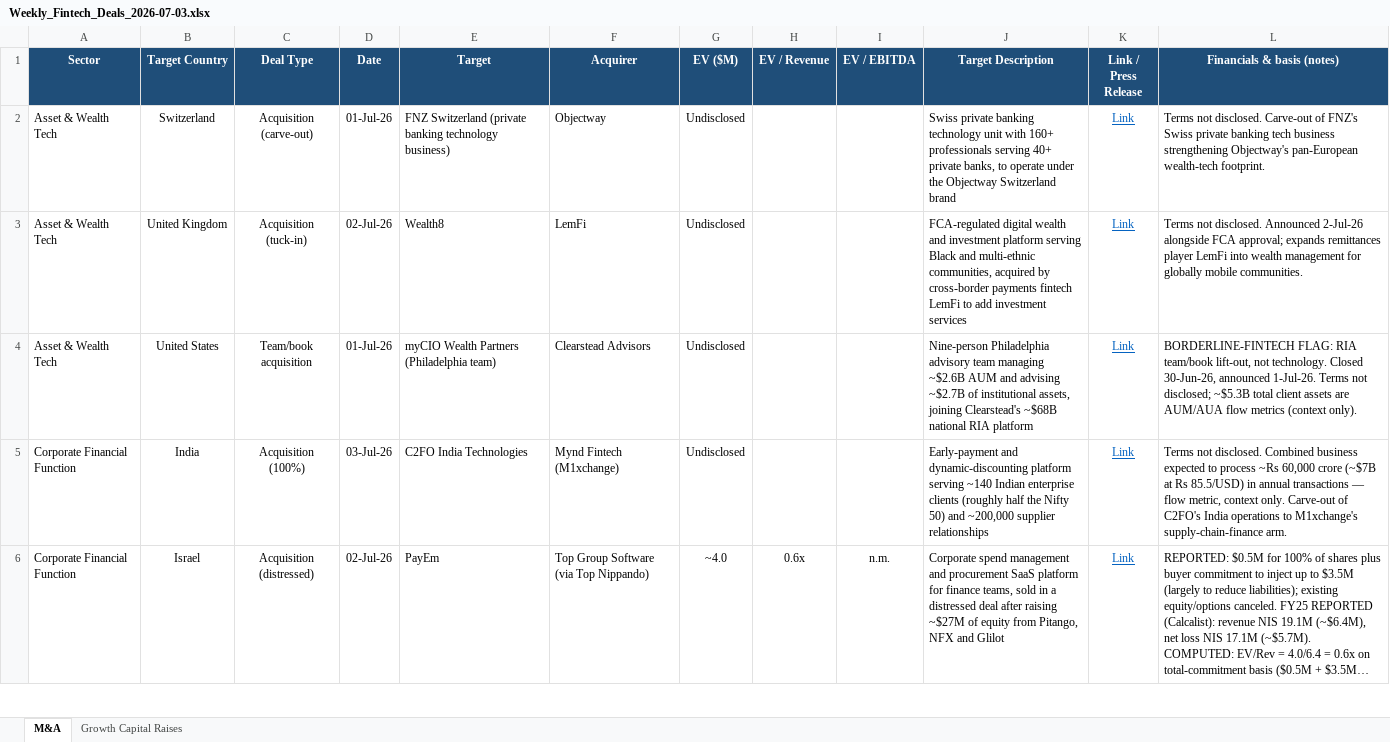
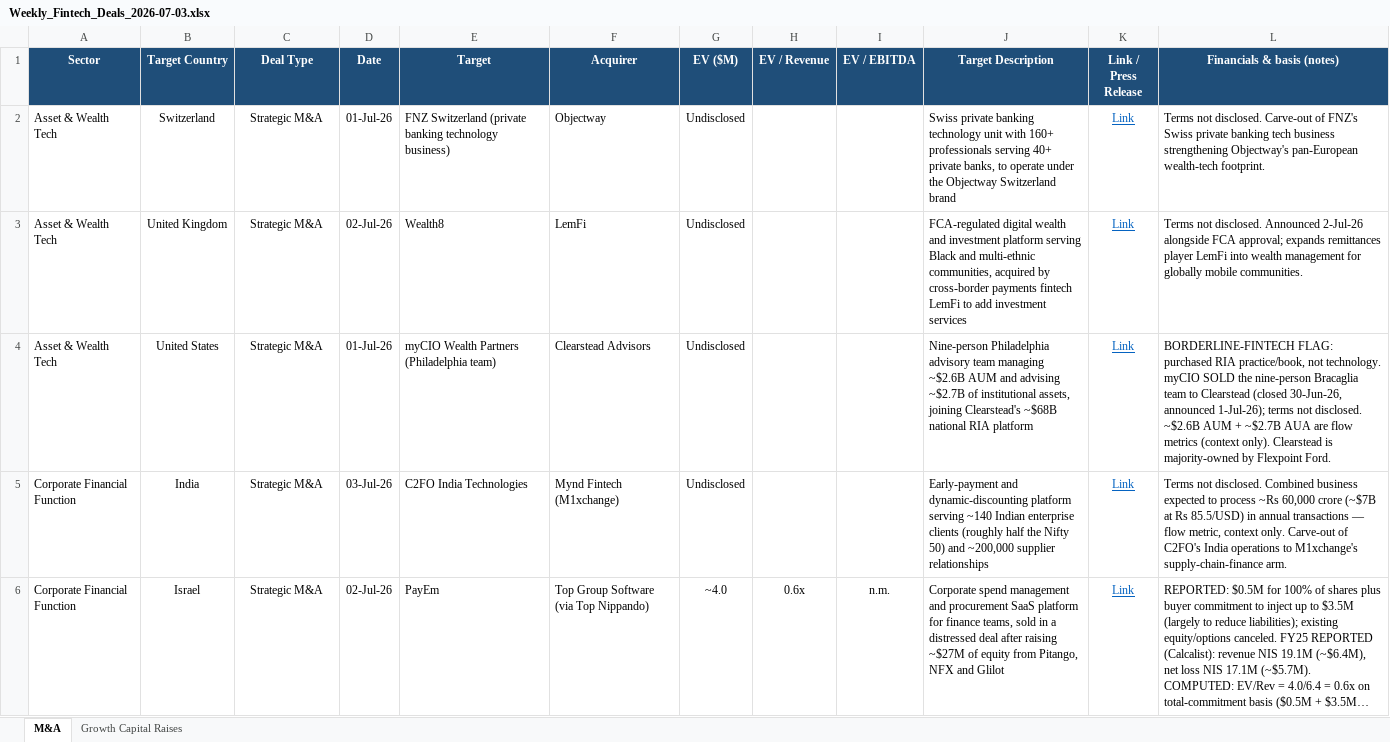
Before and after one commit to carrollr01/aboutMe, an Excel workbook: Weekly_Fintech_Deals_2026-07-03.xlsx, sheet M&A, drawn as a sheet; only a part is shown; long unchanged cells end in …; values as stored, in another font and other column widths than the file's, no borders; the diff covers the shown part only; the diff names each change by its address in the sheet, - before the commit and + after, or states it on an @@ line.

```diff
--- a/Weekly_Fintech_Deals_2026-07-03.xlsx (sheet M&A)
+++ b/Weekly_Fintech_Deals_2026-07-03.xlsx (sheet M&A)
-C2 (Deal Type): Acquisition (carve-out)
+C2 (Deal Type): Strategic M&A
-C3 (Deal Type): Acquisition (tuck-in)
+C3 (Deal Type): Strategic M&A
-C4 (Deal Type): Team/book acquisition
+C4 (Deal Type): Strategic M&A
-L4 (Financials & basis (notes)): BORDERLINE-FINTECH FLAG: RIA team/book lift-out, not technology. Closed 30-Jun-26, announced 1-Jul-26. Terms not disclosed; ~$5.3B total client assets are AUM/AUA flow metrics (context only).
+L4 (Financials & basis (notes)): BORDERLINE-FINTECH FLAG: purchased RIA practice/book, not technology. myCIO SOLD the nine-person Bracaglia team to Clearstead (closed 30-Jun-26, announced 1-Jul-26); terms not disclosed. ~$2.6B AUM + ~$2.7B AUA are flow metrics (context only). Clearstead is majority-owned by Flexpoint Ford.
-C5 (Deal Type): Acquisition (100%)
+C5 (Deal Type): Strategic M&A
-C6 (Deal Type): Acquisition (distressed)
+C6 (Deal Type): Strategic M&A
```
Also changed, not shown: 2 removed rows and 5 edited cells elsewhere in this sheet.
